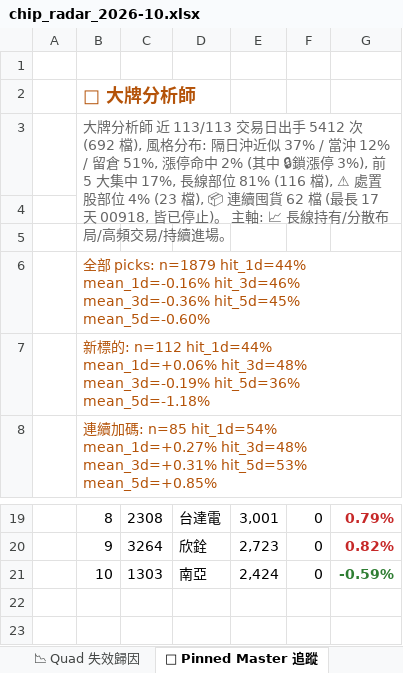
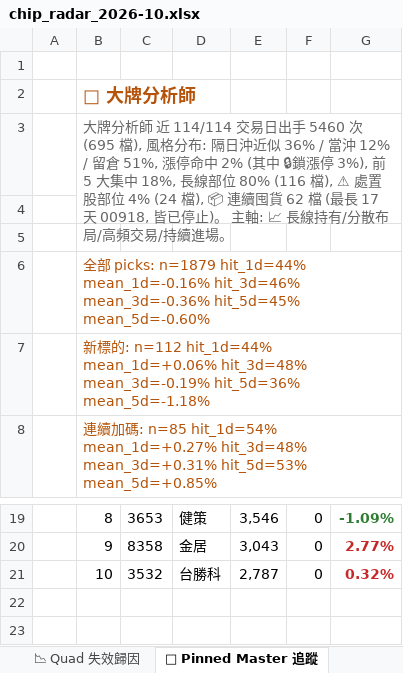
Before and after one commit to DRwillychiu/CHIP_RADAR_TW, an Excel workbook: data/reports/chip_radar_2026-10.xlsx, sheet 📌 Pinned Master 追蹤, drawn as a sheet; only a part is shown, gaps mark what is left out; values as stored, in another font and other column widths than the file's, no borders; the diff covers the shown part only; the diff names each change by its address in the sheet, - before the commit and + after, or states it on an @@ line.

```diff
--- a/data/reports/chip_radar_2026-10.xlsx (sheet 📌 Pinned Master 追蹤)
+++ b/data/reports/chip_radar_2026-10.xlsx (sheet 📌 Pinned Master 追蹤)
-B3: …師 近 113/113 交易日出手 5412 次 (692 檔), 風格分布: 隔日沖近似 37% / 當沖 12% / 留倉 51%, 漲停命中 2% (其中 🔒鎖漲停 3%), 前 5 大集中 17%, 長線部位 81% (116 檔), ⚠ 處置股部位 4% (23 檔), 📦 連…
+B3: …師 近 114/114 交易日出手 5460 次 (695 檔), 風格分布: 隔日沖近似 36% / 當沖 12% / 留倉 51%, 漲停命中 2% (其中 🔒鎖漲停 3%), 前 5 大集中 18%, 長線部位 80% (116 檔), ⚠ 處置股部位 4% (24 檔), 📦 連…
-C19: 2308
+C19: 3653
-D19: 台達電
+D19: 健策
-E19: 3,001
+E19: 3,546
-G19 text colour: #C62828
+G19 text colour: #2E7D32
-G19: 0.79%
+G19: -1.09%
-C20: 3264
+C20: 8358
-D20: 欣銓
+D20: 金居
-E20: 2,723
+E20: 3,043
-G20: 0.82%
+G20: 2.77%
-C21: 1303
+C21: 3532
-D21: 南亞
+D21: 台勝科
-E21: 2,424
+E21: 2,787
-G21: -0.59%
+G21: 0.32%
-G21 text colour: #2E7D32
+G21 text colour: #C62828
```
Also changed, not shown: 28 edited cells and cell formats elsewhere in this sheet, sheet 📋 今日 Dashboard, sheet 20261001, sheet 📱 手機摘要, sheet 📈 Quad 實戰追蹤, other sheet tabs, data/reports/latest.xlsx, 20 other files.
